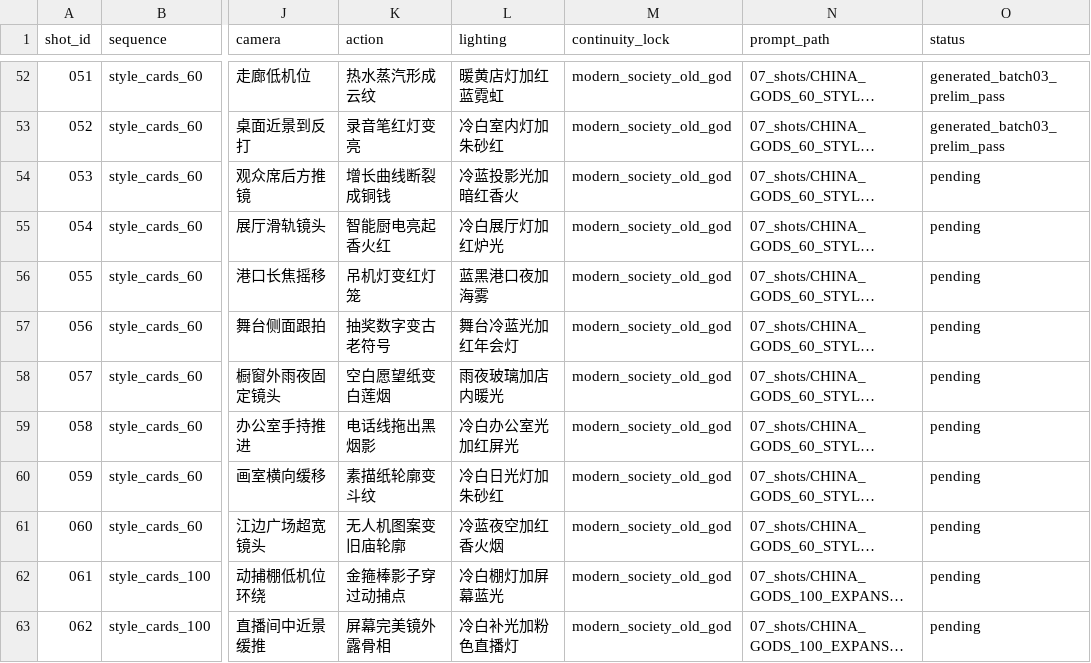
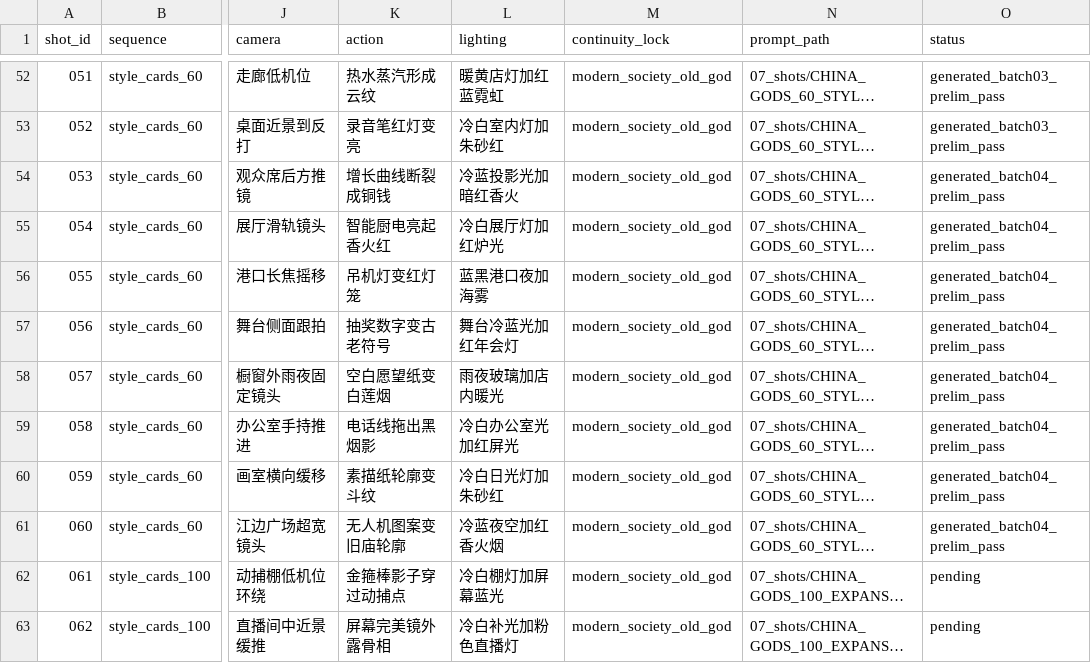
Before and after one commit to gearlessslither-svg/Film, a CSV file: projects/china-gods/07_shots/shot_list.csv, drawn as a sheet; only a part is shown, gaps mark what is left out; long unchanged cells end in …; the diff names each change by its address in the sheet, - before the commit and + after, or states it on an @@ line.

Commit message:
Complete China Gods first 60 style cards

```diff
--- a/projects/china-gods/07_shots/shot_list.csv
+++ b/projects/china-gods/07_shots/shot_list.csv
-O54:O61 (status): pending
+O54:O61 (status): generated_batch04_prelim_pass
```
Also changed, not shown: 10 other files.
